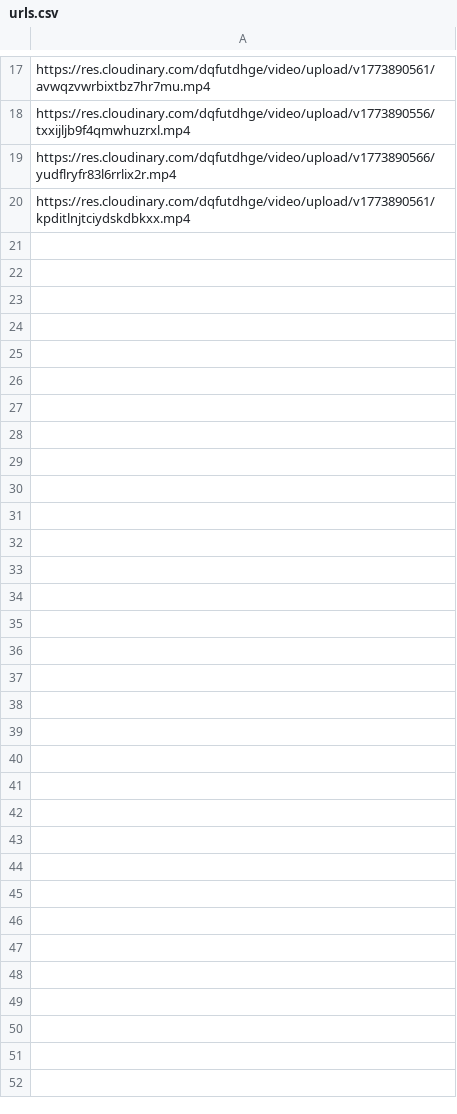
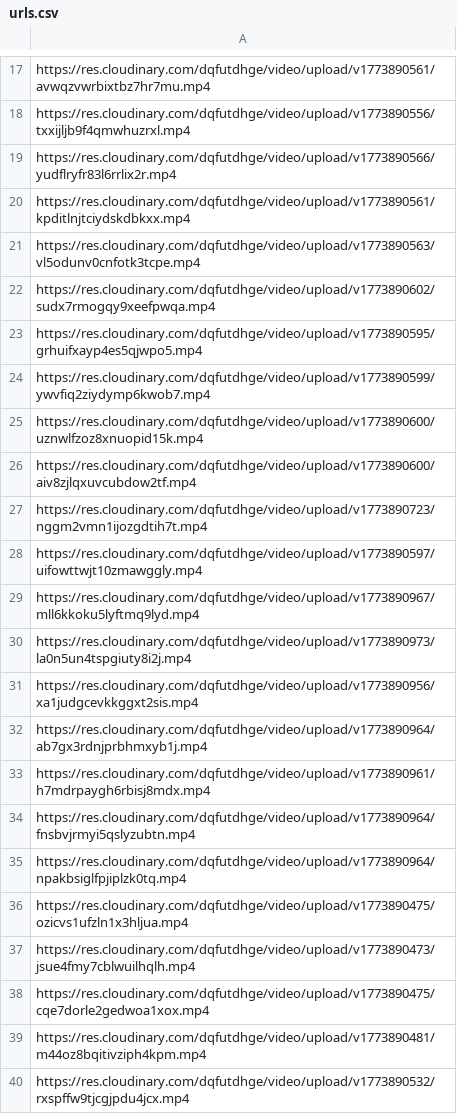
Before and after one commit to dungcony/multimedia_db, a CSV file: public/video_url/urls.csv, drawn as a sheet; only a part is shown, gaps mark what is left out; the diff names each change by its address in the sheet, - before the commit and + after, or states it on an @@ line.

```diff
--- a/public/video_url/urls.csv
+++ b/public/video_url/urls.csv
+row 21: https://res.cloudinary.com/dqfutdhge/video/upload/v1773890563/vl5odunv0cnfotk3tcpe.mp4
+row 22: https://res.cloudinary.com/dqfutdhge/video/upload/v1773890602/sudx7rmogqy9xeefpwqa.mp4
+row 23: https://res.cloudinary.com/dqfutdhge/video/upload/v1773890595/grhuifxayp4es5qjwpo5.mp4
+row 24: https://res.cloudinary.com/dqfutdhge/video/upload/v1773890599/ywvfiq2ziydymp6kwob7.mp4
+row 25: https://res.cloudinary.com/dqfutdhge/video/upload/v1773890600/uznwlfzoz8xnuopid15k.mp4
+row 26: https://res.cloudinary.com/dqfutdhge/video/upload/v1773890600/aiv8zjlqxuvcubdow2tf.mp4
+row 27: https://res.cloudinary.com/dqfutdhge/video/upload/v1773890723/nggm2vmn1ijozgdtih7t.mp4
+row 28: https://res.cloudinary.com/dqfutdhge/video/upload/v1773890597/uifowttwjt10zmawggly.mp4
+row 29: https://res.cloudinary.com/dqfutdhge/video/upload/v1773890967/mll6kkoku5lyftmq9lyd.mp4
+row 30: https://res.cloudinary.com/dqfutdhge/video/upload/v1773890973/la0n5un4tspgiuty8i2j.mp4
+row 31: https://res.cloudinary.com/dqfutdhge/video/upload/v1773890956/xa1judgcevkkggxt2sis.mp4
+row 32: https://res.cloudinary.com/dqfutdhge/video/upload/v1773890964/ab7gx3rdnjprbhmxyb1j.mp4
+row 33: https://res.cloudinary.com/dqfutdhge/video/upload/v1773890961/h7mdrpaygh6rbisj8mdx.mp4
+row 34: https://res.cloudinary.com/dqfutdhge/video/upload/v1773890964/fnsbvjrmyi5qslyzubtn.mp4
+row 35: https://res.cloudinary.com/dqfutdhge/video/upload/v1773890964/npakbsiglfpjiplzk0tq.mp4
+row 36: https://res.cloudinary.com/dqfutdhge/video/upload/v1773890475/ozicvs1ufzln1x3hljua.mp4
+row 37: https://res.cloudinary.com/dqfutdhge/video/upload/v1773890473/jsue4fmy7cblwuilhqlh.mp4
+row 38: https://res.cloudinary.com/dqfutdhge/video/upload/v1773890475/cqe7dorle2gedwoa1xox.mp4
+row 39: https://res.cloudinary.com/dqfutdhge/video/upload/v1773890481/m44oz8bqitivziph4kpm.mp4
+row 40: https://res.cloudinary.com/dqfutdhge/video/upload/v1773890532/rxspffw9tjcgjpdu4jcx.mp4
```
Also changed, not shown: public/video_url/video_urls_500.csv, 21 other files.
